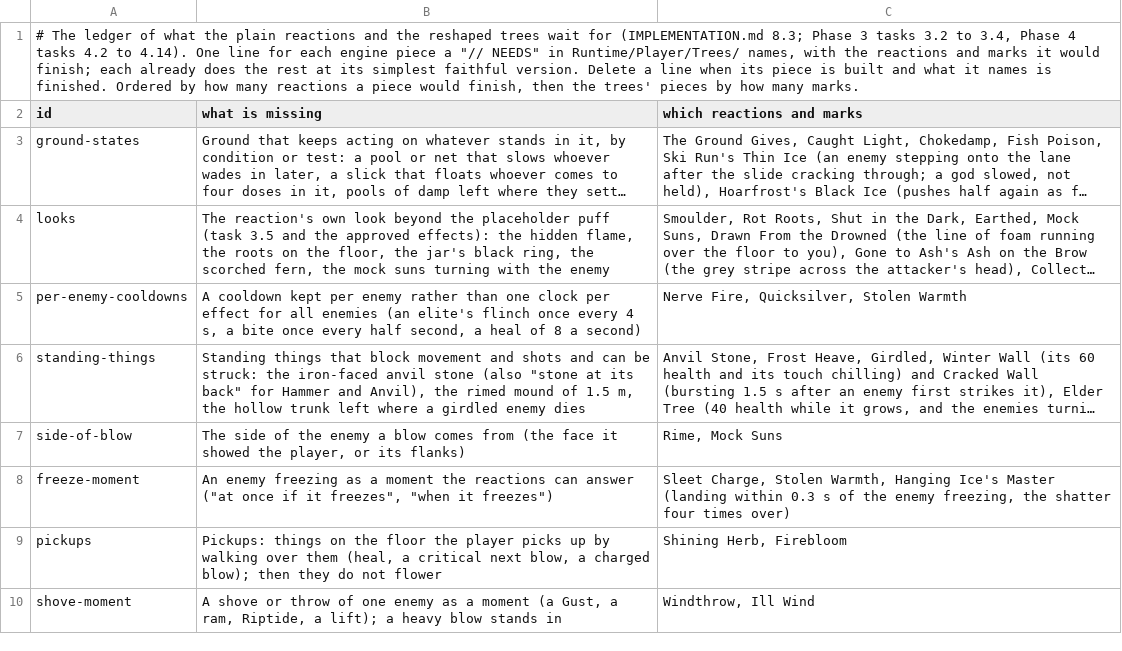
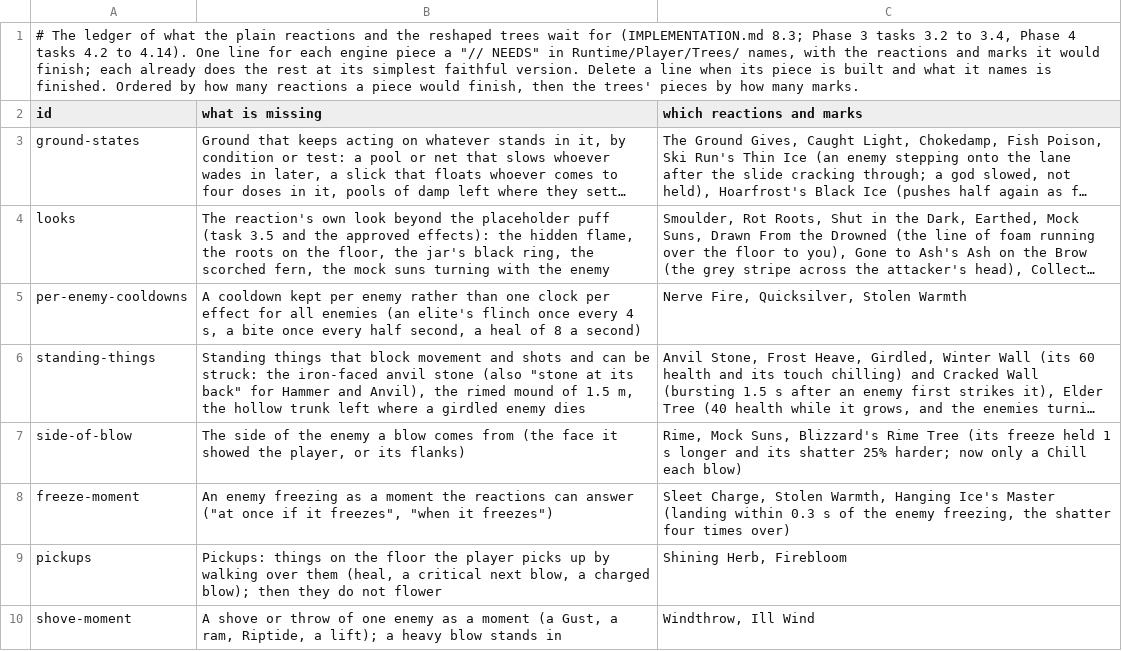
Before and after one commit to Rohanp725/Project-Clover, a TSV file: docs/design/steel/content_open.tsv, drawn as a sheet; only a part is shown; long unchanged cells end in …; the diff names each change by its address in the sheet, - before the commit and + after, or states it on an @@ line.

```diff
--- a/docs/design/steel/content_open.tsv
+++ b/docs/design/steel/content_open.tsv
-C7 (which reactions and marks): Rime, Mock Suns
+C7 (which reactions and marks): Rime, Mock Suns, Blizzard's Rime Tree (its freeze held 1 s longer and its shatter 25% harder; now only a Chill each blow)
```
Also changed, not shown: 6 other files.
